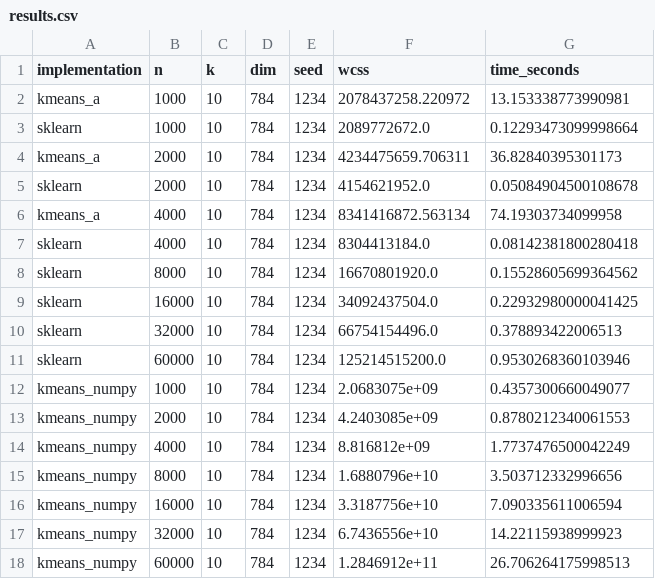
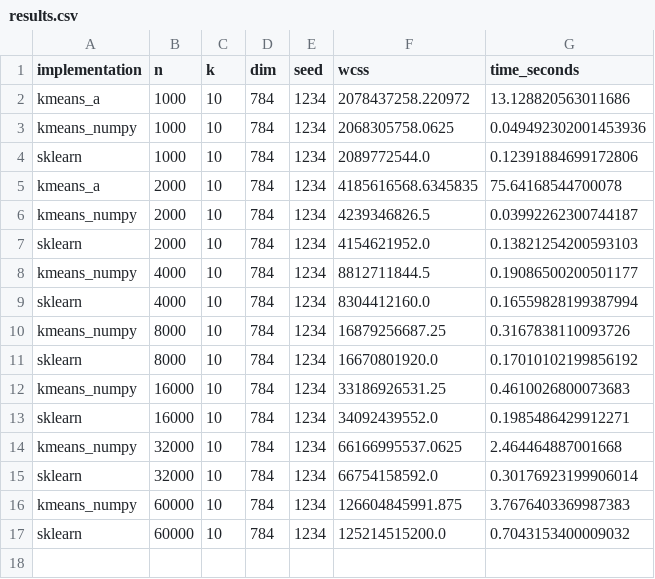
Before and after one commit to Cecca/Supercharge-your-Python-with-Native-Code, a CSV file: results.csv, drawn as a sheet.

```diff
--- a/results.csv
+++ b/results.csv
@@ -1,18 +1,17 @@
 implementation,n,k,dim,seed,wcss,time_seconds
-kmeans_a,1000,10,784,1234,2078437258.220972,13.153338773990981
-sklearn,1000,10,784,1234,2089772672.0,0.12293473099998664
-kmeans_a,2000,10,784,1234,4234475659.706311,36.82840395301173
-sklearn,2000,10,784,1234,4154621952.0,0.05084904500108678
-kmeans_a,4000,10,784,1234,8341416872.563134,74.19303734099958
-sklearn,4000,10,784,1234,8304413184.0,0.08142381800280418
-sklearn,8000,10,784,1234,16670801920.0,0.15528605699364562
-sklearn,16000,10,784,1234,34092437504.0,0.22932980000041425
-sklearn,32000,10,784,1234,66754154496.0,0.378893422006513
-sklearn,60000,10,784,1234,125214515200.0,0.9530268360103946
-kmeans_numpy,1000,10,784,1234,2.0683075e+09,0.4357300660049077
-kmeans_numpy,2000,10,784,1234,4.2403085e+09,0.8780212340061553
-kmeans_numpy,4000,10,784,1234,8.816812e+09,1.7737476500042249
-kmeans_numpy,8000,10,784,1234,1.6880796e+10,3.503712332996656
-kmeans_numpy,16000,10,784,1234,3.3187756e+10,7.090335611006594
-kmeans_numpy,32000,10,784,1234,6.7436556e+10,14.22115938999923
-kmeans_numpy,60000,10,784,1234,1.2846912e+11,26.706264175998513
+kmeans_a,1000,10,784,1234,2078437258.220972,13.128820563011686
+kmeans_numpy,1000,10,784,1234,2068305758.0625,0.049492302001453936
+sklearn,1000,10,784,1234,2089772544.0,0.12391884699172806
+kmeans_a,2000,10,784,1234,4185616568.6345835,75.64168544700078
+kmeans_numpy,2000,10,784,1234,4239346826.5,0.03992262300744187
+sklearn,2000,10,784,1234,4154621952.0,0.13821254200593103
+kmeans_numpy,4000,10,784,1234,8812711844.5,0.19086500200501177
+sklearn,4000,10,784,1234,8304412160.0,0.16559828199387994
+kmeans_numpy,8000,10,784,1234,16879256687.25,0.3167838110093726
+sklearn,8000,10,784,1234,16670801920.0,0.17010102199856192
+kmeans_numpy,16000,10,784,1234,33186926531.25,0.4610026800073683
+sklearn,16000,10,784,1234,34092439552.0,0.1985486429912271
+kmeans_numpy,32000,10,784,1234,66166995537.0625,2.464464887001668
+sklearn,32000,10,784,1234,66754158592.0,0.30176923199906014
+kmeans_numpy,60000,10,784,1234,126604845991.875,3.7676403369987383
+sklearn,60000,10,784,1234,125214515200.0,0.7043153400009032
```
Also changed, not shown: 2 other files.
